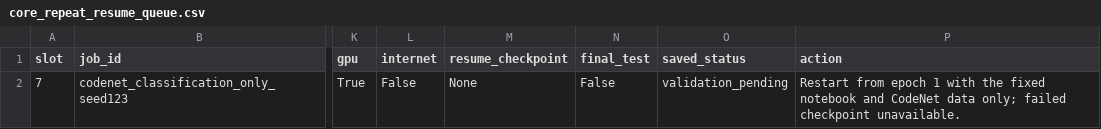
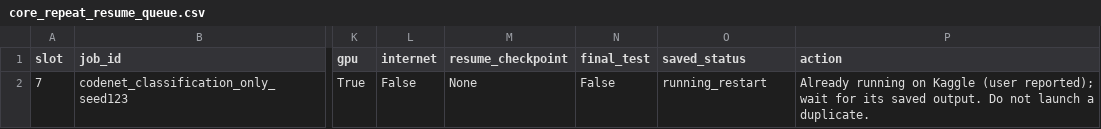
Before and after one commit to Knowledge4Software/Spectral-Software, a CSV file: revision/queues/core_repeat_resume_queue.csv, drawn as a sheet; only a part is shown, gaps mark what is left out; the diff names each change by its address in the sheet, - before the commit and + after, or states it on an @@ line.

```diff
--- a/revision/queues/core_repeat_resume_queue.csv
+++ b/revision/queues/core_repeat_resume_queue.csv
-O2 (saved_status): validation_pending
+O2 (saved_status): running_restart
-P2 (action): Restart from epoch 1 with the fixed notebook and CodeNet data only; failed checkpoint unavailable.
+P2 (action): Already running on Kaggle (user reported); wait for its saved output. Do not launch a duplicate.
```
Also changed, not shown: revision/results/core_repeat_progress.csv, 11 other files.
